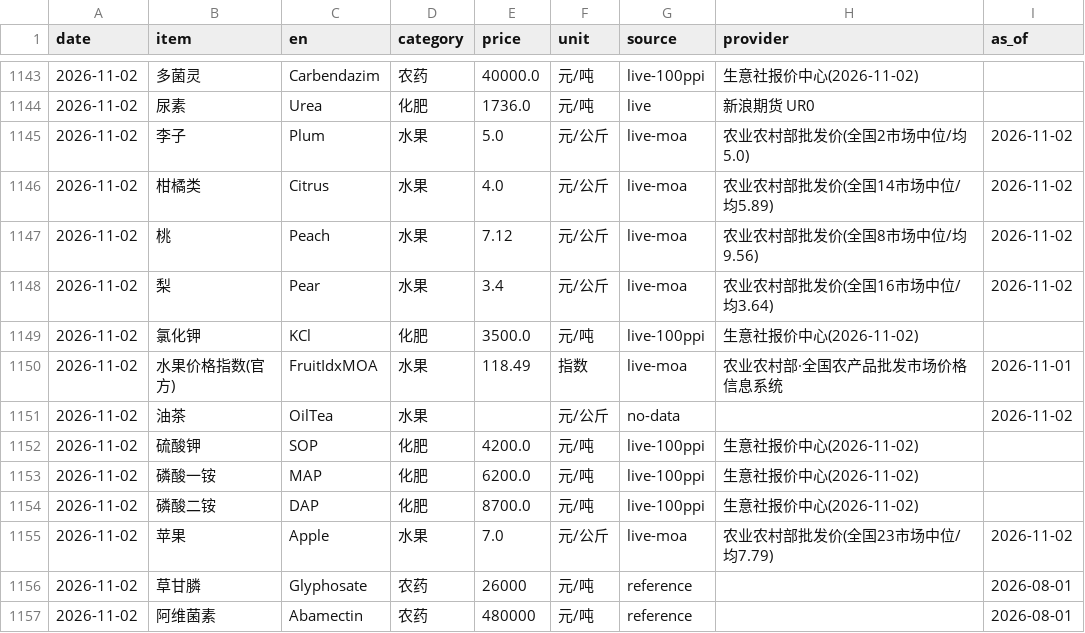
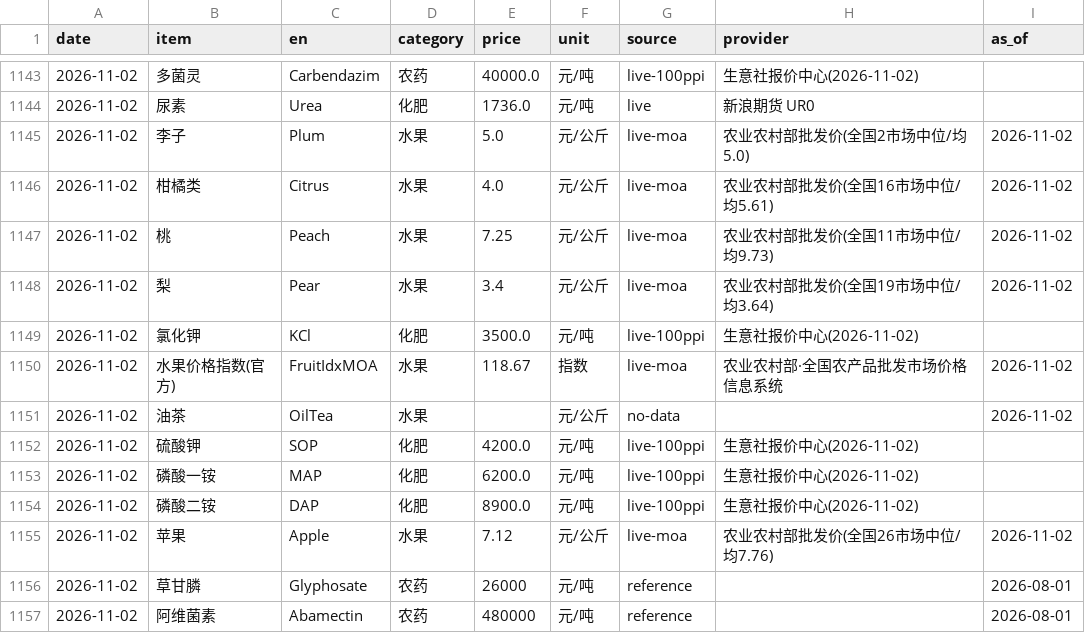
Before and after one commit to fenggg1988/agri-price-tracker, a CSV file: data/agri_prices.csv, drawn as a sheet; only a part is shown, gaps mark what is left out.

```diff
--- a/data/agri_prices.csv
+++ b/data/agri_prices.csv
@@ -1145,7 +1145,7 @@
 2026-11-02,李子,Plum,水果,5.0,元/公斤,live-moa,农业农村部批发价(全国2市场中位/均5.0),2026-11-02
-2026-11-02,柑橘类,Citrus,水果,4.0,元/公斤,live-moa,农业农村部批发价(全国14市场中位/均5.89),2026-11-02
-2026-11-02,桃,Peach,水果,7.12,元/公斤,live-moa,农业农村部批发价(全国8市场中位/均9.56),2026-11-02
-2026-11-02,梨,Pear,水果,3.4,元/公斤,live-moa,农业农村部批发价(全国16市场中位/均3.64),2026-11-02
+2026-11-02,柑橘类,Citrus,水果,4.0,元/公斤,live-moa,农业农村部批发价(全国16市场中位/均5.61),2026-11-02
+2026-11-02,桃,Peach,水果,7.25,元/公斤,live-moa,农业农村部批发价(全国11市场中位/均9.73),2026-11-02
+2026-11-02,梨,Pear,水果,3.4,元/公斤,live-moa,农业农村部批发价(全国19市场中位/均3.64),2026-11-02
 2026-11-02,氯化钾,KCl,化肥,3500.0,元/吨,live-100ppi,生意社报价中心(2026-11-02),
-2026-11-02,水果价格指数(官方),FruitIdxMOA,水果,118.49,指数,live-moa,农业农村部·全国农产品批发市场价格信息系统,2026-11-01
+2026-11-02,水果价格指数(官方),FruitIdxMOA,水果,118.67,指数,live-moa,农业农村部·全国农产品批发市场价格信息系统,2026-11-02
 2026-11-02,油茶,OilTea,水果,,元/公斤,no-data,,2026-11-02
@@ -1153,4 +1153,4 @@
 2026-11-02,磷酸一铵,MAP,化肥,6200.0,元/吨,live-100ppi,生意社报价中心(2026-11-02),
-2026-11-02,磷酸二铵,DAP,化肥,8700.0,元/吨,live-100ppi,生意社报价中心(2026-11-02),
-2026-11-02,苹果,Apple,水果,7.0,元/公斤,live-moa,农业农村部批发价(全国23市场中位/均7.79),2026-11-02
+2026-11-02,磷酸二铵,DAP,化肥,8900.0,元/吨,live-100ppi,生意社报价中心(2026-11-02),
+2026-11-02,苹果,Apple,水果,7.12,元/公斤,live-moa,农业农村部批发价(全国26市场中位/均7.76),2026-11-02
 2026-11-02,草甘膦,Glyphosate,农药,26000,元/吨,reference,,2026-08-01
```
Also changed, not shown: 4 other files.
